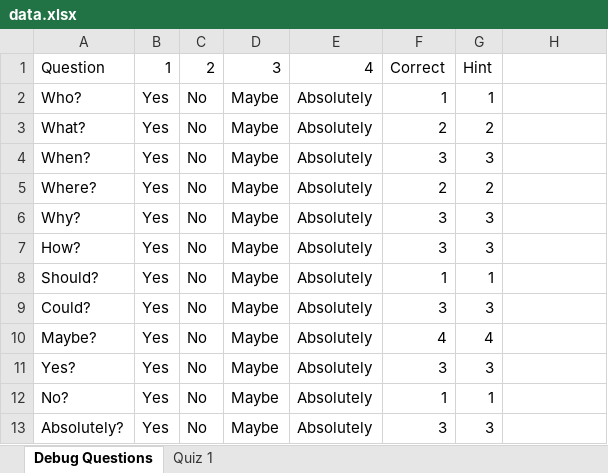
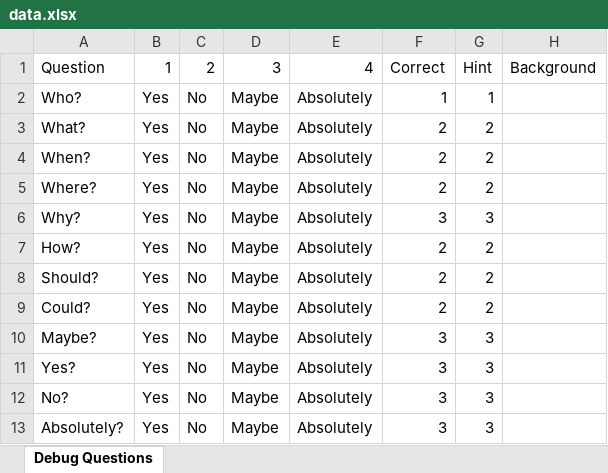
Before and after one commit to HoleInOneStudios/Quiz-Server, an Excel workbook: src/data/data.xlsx, sheet Debug Questions, drawn as a sheet; values as stored, in another font and other column widths than the file's, no borders; the diff names each change by its address in the sheet, - before the commit and + after, or states it on an @@ line.

Commit message:
got bg images working for each question

```diff
--- a/src/data/data.xlsx (sheet Debug Questions)
+++ b/src/data/data.xlsx (sheet Debug Questions)
-sheet tab: Quiz 1
-H1: (empty)
+H1: Background
-F4: 3
+F4: 2
-G4: 3
+G4: 2
-F7: 3
+F7: 2
-G7: 3
+G7: 2
-F8: 1
+F8: 2
-G8: 1
+G8: 2
-F9: 3
+F9: 2
-G9: 3
+G9: 2
-F10: 4
+F10: 3
-G10: 4
+G10: 3
-F12: 1
+F12: 3
-G12: 1
+G12: 3
```
Also changed, not shown: 5 other files.
